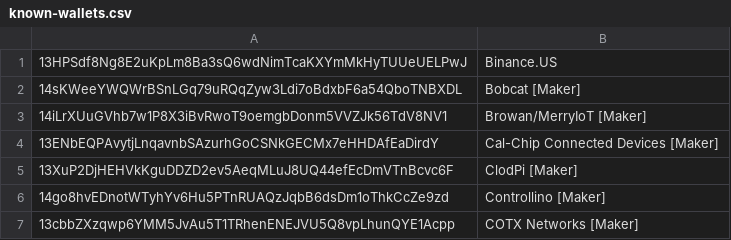
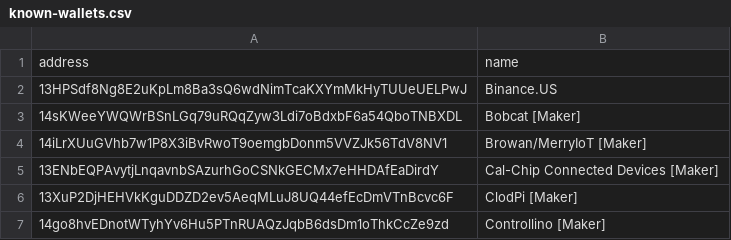
Before and after one commit to jthiller/helium-wallet-names, a CSV file: known-wallets.csv, drawn as a sheet; only a part is shown; the shorter side is filled out with more unchanged rows; the diff names each change by its address in the sheet, - before the commit and + after, or states it on an @@ line.

Commit message:
CSV headers are tight

```diff
--- a/known-wallets.csv
+++ b/known-wallets.csv
+row 1: address | name
```
